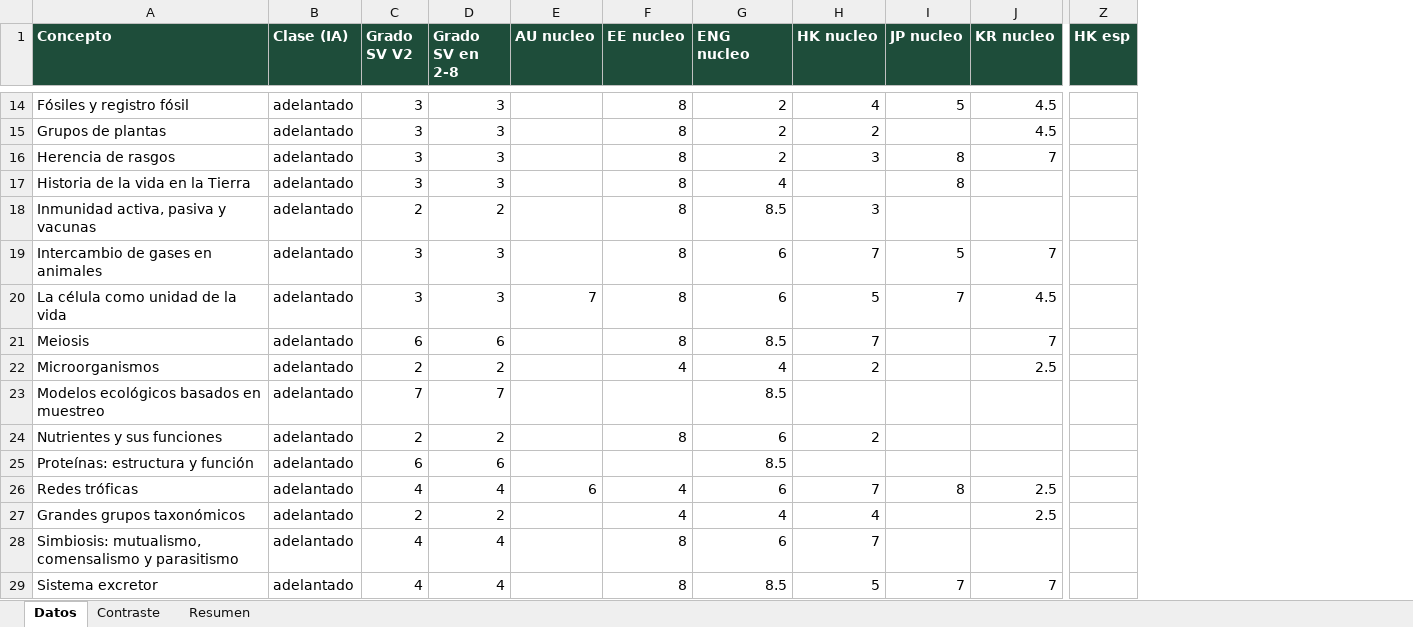
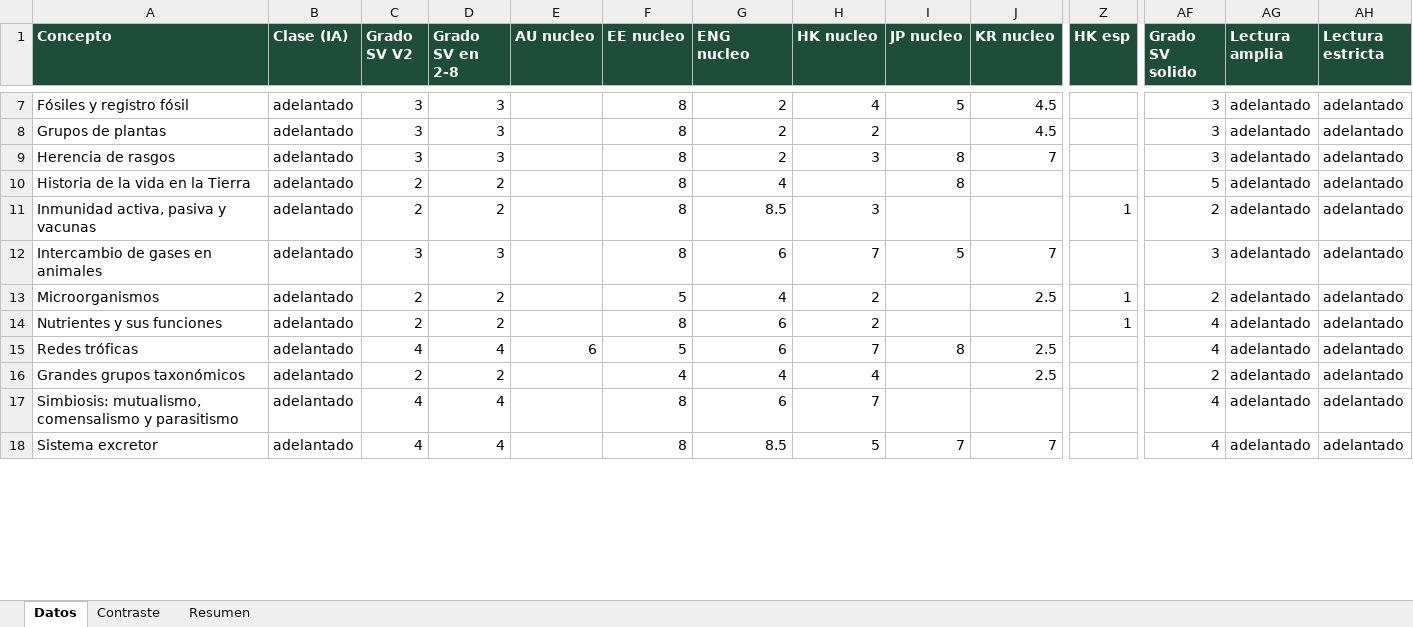
Before and after one commit to carlosjimenez-arch/goes-science-kg, an Excel workbook: internacional/2_8/Contraste_biologia.xlsx, sheet Datos, drawn as a sheet; only a part is shown, gaps mark what is left out; values as stored, in another font and other column widths than the file's, no borders; removed rows and columns are numbered as before the commit, all else as after; rows hold the shown columns only; the diff covers the shown part only; the diff names each change by its address in the sheet, - before the commit and + after, or states it on an @@ line.

```diff
--- a/internacional/2_8/Contraste_biologia.xlsx (sheet Datos)
+++ b/internacional/2_8/Contraste_biologia.xlsx (sheet Datos)
+column AF (Grado SV solido), rows 7-18: 3 | 3 | 3 | 5 | 2 | 3 | 2 | 4 | 4 | 2 | 4 | 4
+column AG (Lectura amplia), rows 7-18: all adelantado
+column AH (Lectura estricta), rows 7-18: all adelantado
-C10 (Grado SV V2): 3
+C10 (Grado SV V2): 2
-D10 (Grado SV en 2-8): 3
+D10 (Grado SV en 2-8): 2
-Z11 (HK esp): (empty)
+Z11 (HK esp): 1
-row 20: La célula como unidad de la vida | adelantado | 3 | 3 | 7 | 8 | 6 | 5 | 7 | 4.5
-row 21: Meiosis | adelantado | 6 | 6 |  | 8 | 8.5 | 7 |  | 7
-F13 (EE nucleo): 4
+F13 (EE nucleo): 5
-Z13 (HK esp): (empty)
+Z13 (HK esp): 1
-row 23: Modelos ecológicos basados en muestreo | adelantado | 7 | 7 |  |  | 8.5
-Z14 (HK esp): (empty)
+Z14 (HK esp): 1
-row 25: Proteínas: estructura y función | adelantado | 6 | 6 |  |  | 8.5
-F15 (EE nucleo): 4
+F15 (EE nucleo): 5
```
Also changed, not shown: 64 added rows, 59 removed rows and 81 edited cells elsewhere in this sheet, sheet Contraste, sheet Resumen, internacional/2_8/Contraste_fisica.xlsx, internacional/2_8/Contraste_quimica.xlsx, 37 other files.
